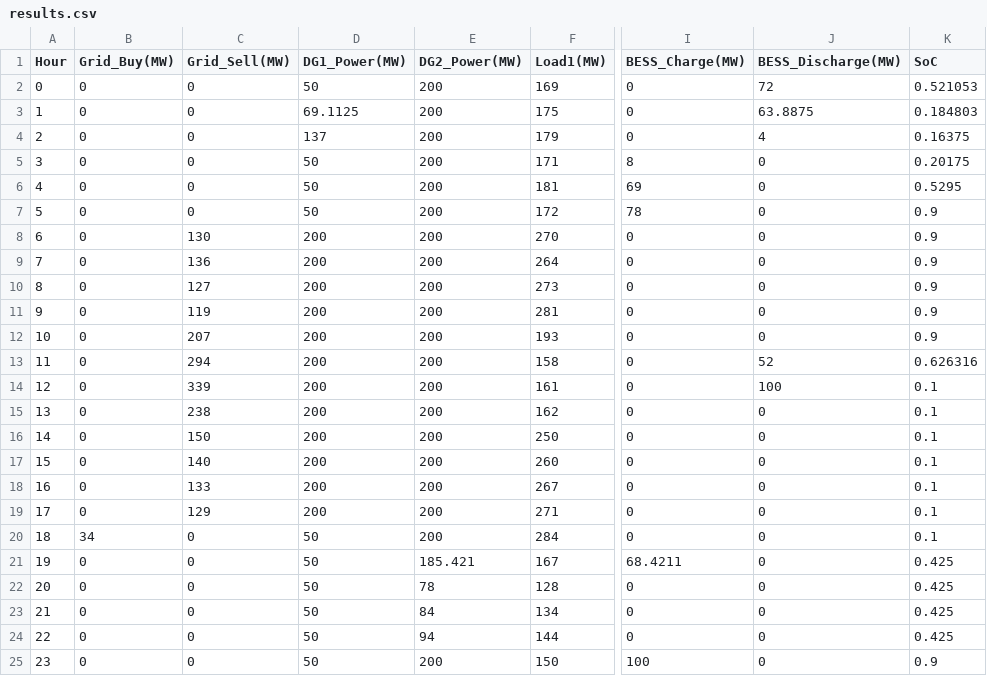
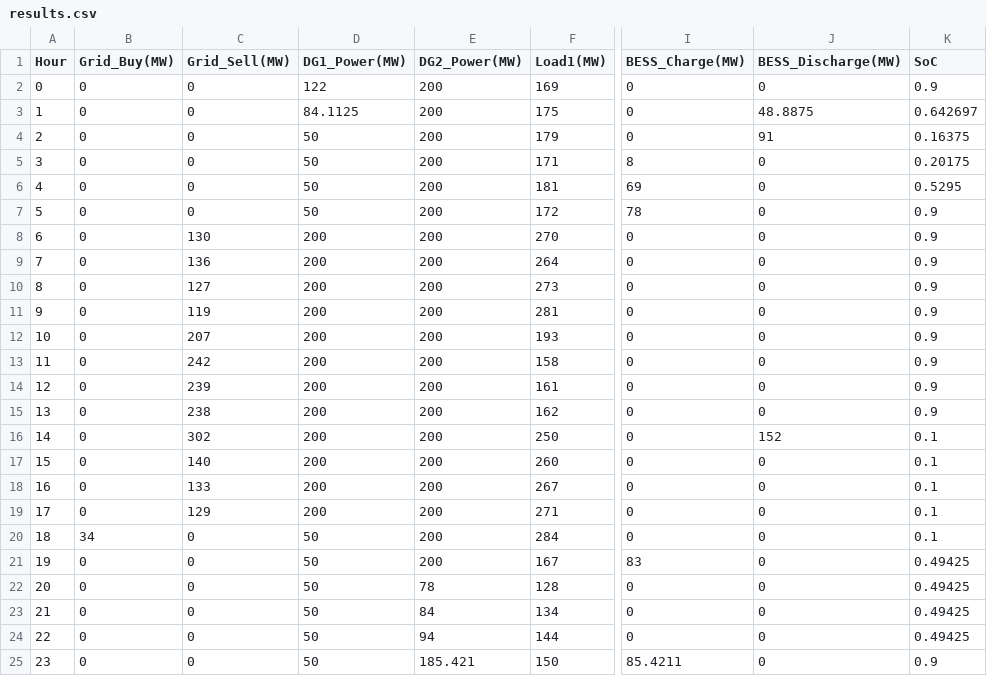
Before and after one commit to TalhaRehmanMTRKT/seminar-content-ASO, a CSV file: code/results.csv, drawn as a sheet; only a part is shown, gaps mark what is left out; the diff names each change by its address in the sheet, - before the commit and + after, or states it on an @@ line.

Commit message:
Added results saving of powerflow

```diff
--- a/code/results.csv
+++ b/code/results.csv
-D2 (DG1_Power(MW)): 50
+D2 (DG1_Power(MW)): 122
-J2 (BESS_Discharge(MW)): 72
+J2 (BESS_Discharge(MW)): 0
-K2 (SoC): 0.521053
+K2 (SoC): 0.9
-D3 (DG1_Power(MW)): 69.1125
+D3 (DG1_Power(MW)): 84.1125
-J3 (BESS_Discharge(MW)): 63.8875
+J3 (BESS_Discharge(MW)): 48.8875
-K3 (SoC): 0.184803
+K3 (SoC): 0.642697
-D4 (DG1_Power(MW)): 137
+D4 (DG1_Power(MW)): 50
-J4 (BESS_Discharge(MW)): 4
+J4 (BESS_Discharge(MW)): 91
-C13 (Grid_Sell(MW)): 294
+C13 (Grid_Sell(MW)): 242
-J13 (BESS_Discharge(MW)): 52
+J13 (BESS_Discharge(MW)): 0
-K13 (SoC): 0.626316
+K13 (SoC): 0.9
-C14 (Grid_Sell(MW)): 339
+C14 (Grid_Sell(MW)): 239
-J14 (BESS_Discharge(MW)): 100
+J14 (BESS_Discharge(MW)): 0
-K14:K15 (SoC): 0.1
+K14:K15 (SoC): 0.9
-C16 (Grid_Sell(MW)): 150
+C16 (Grid_Sell(MW)): 302
-J16 (BESS_Discharge(MW)): 0
+J16 (BESS_Discharge(MW)): 152
-E21 (DG2_Power(MW)): 185.421
+E21 (DG2_Power(MW)): 200
-I21 (BESS_Charge(MW)): 68.4211
+I21 (BESS_Charge(MW)): 83
-K21:K24 (SoC): 0.425
+K21:K24 (SoC): 0.49425
-E25 (DG2_Power(MW)): 200
+E25 (DG2_Power(MW)): 185.421
-I25 (BESS_Charge(MW)): 100
+I25 (BESS_Charge(MW)): 85.4211
```
Also changed, not shown: 3 other files.
